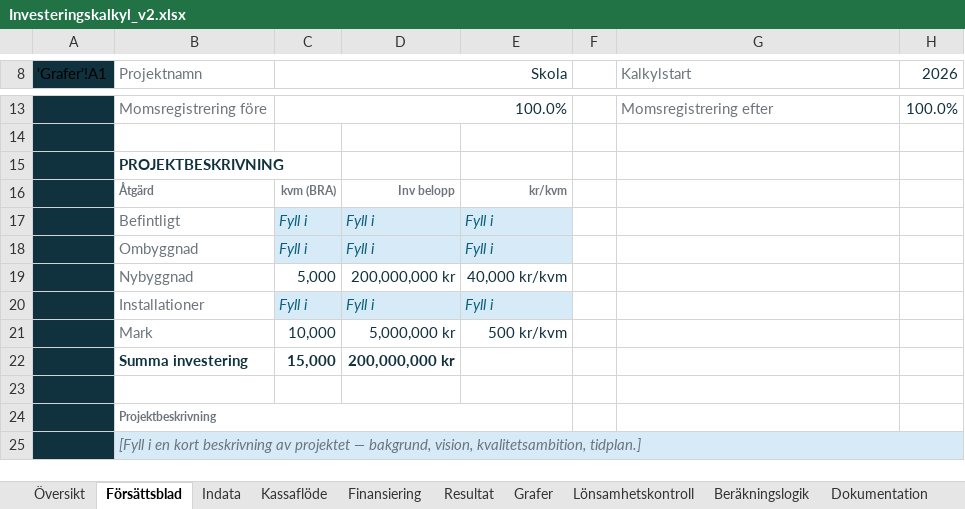
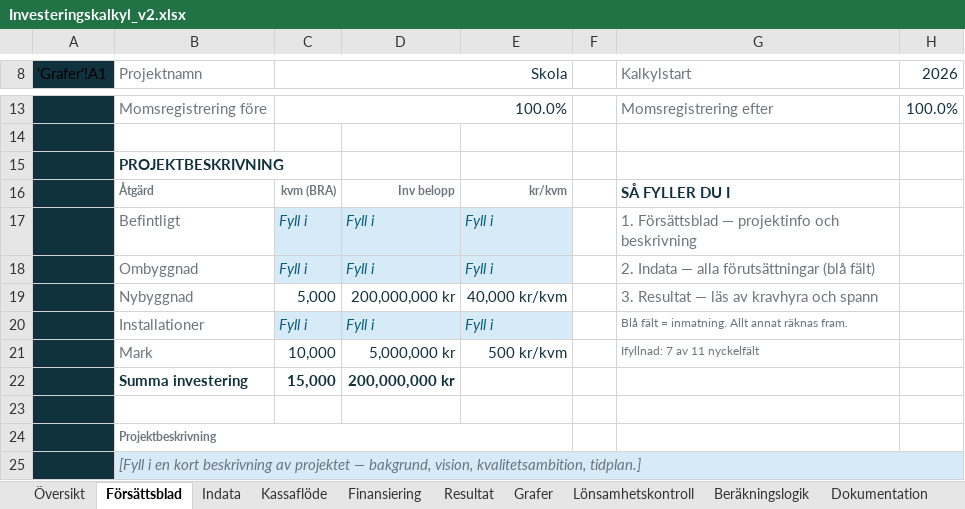
Before and after one commit to jockemedw/investeringskalkyl, an Excel workbook: build/oneshot/Investeringskalkyl_v2.xlsx, sheet Försättsblad, drawn as a sheet; only a part is shown, gaps mark what is left out; values as stored, in another font and other column widths than the file's, no borders; charts and pictures not drawn; the diff names each change by its address in the sheet, - before the commit and + after, or states it on an @@ line.

```diff
--- a/build/oneshot/Investeringskalkyl_v2.xlsx (sheet Försättsblad)
+++ b/build/oneshot/Investeringskalkyl_v2.xlsx (sheet Försättsblad)
-G16 (Kalkylstart): (empty)
+G16 (Kalkylstart): SÅ FYLLER DU I
-G17 (Kalkylstart): (empty)
+G17 (Kalkylstart): 1. Försättsblad — projektinfo och beskrivning
-G18 (Kalkylstart): (empty)
+G18 (Kalkylstart): 2. Indata — alla förutsättningar (blå fält)
-G19 (Kalkylstart): (empty)
+G19 (Kalkylstart): 3. Resultat — läs av kravhyra och spann
-G20 (Kalkylstart): (empty)
+G20 (Kalkylstart): Blå fält = inmatning. Allt annat räknas fram.
-G21 (Kalkylstart): (empty)
+G21 (Kalkylstart): Ifyllnad: 7 av 11 nyckelfält
```
Also changed, not shown: sheet Indata, sheet Kassaflöde, sheet Resultat, formulas that keep their value, charts or pictures, 4 other files.
